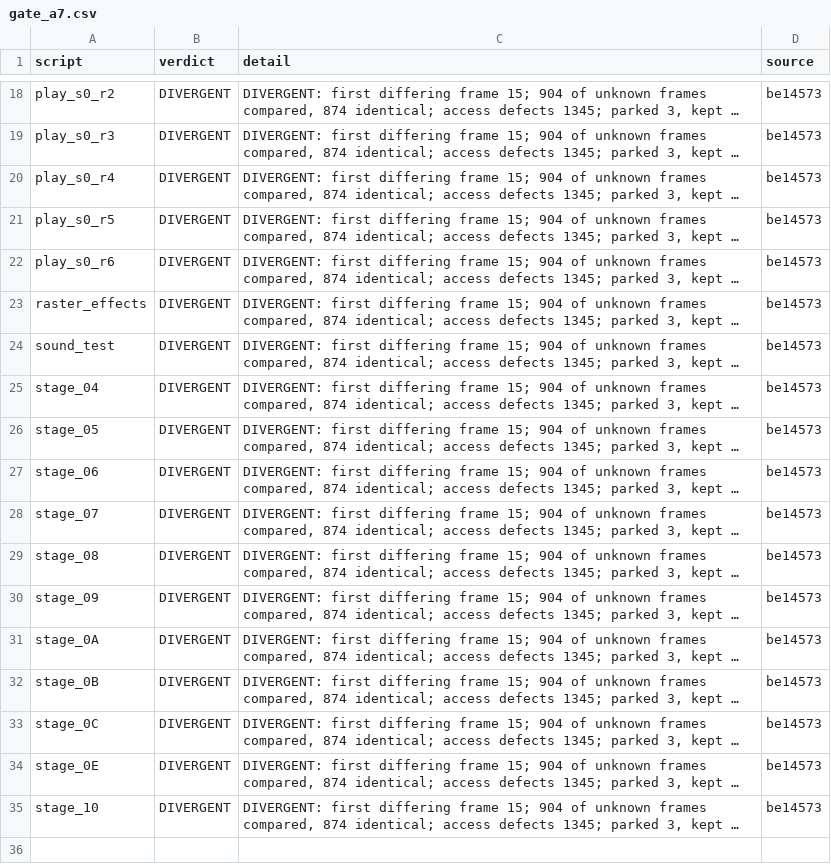
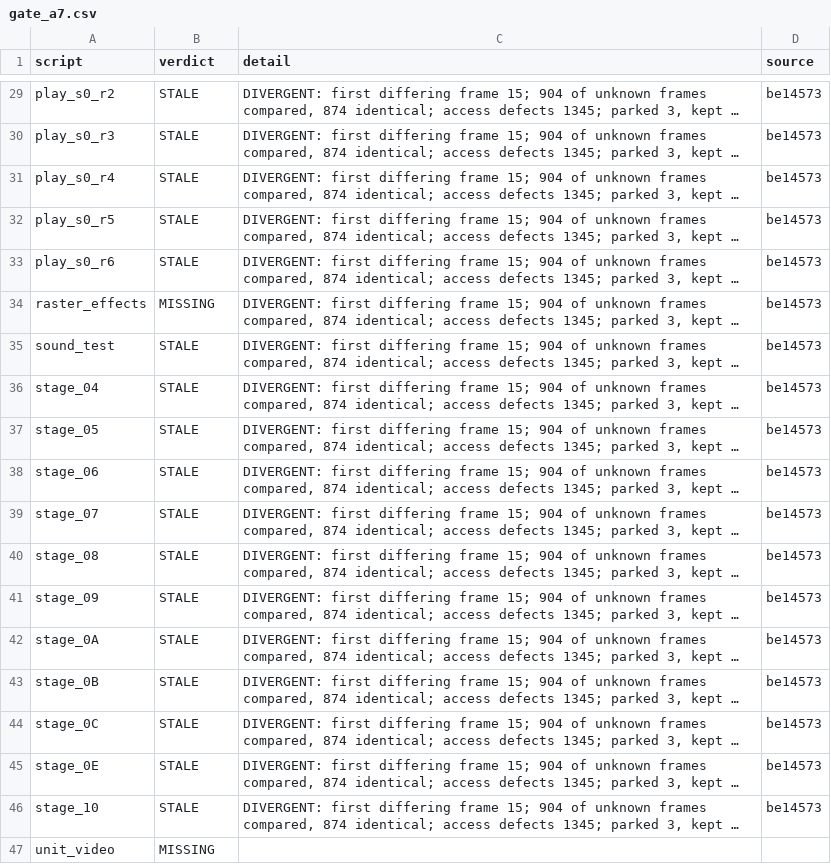
Before and after one commit to jeff-strutb/rondoofblood, a CSV file: config/rondo/gate_a7.csv, drawn as a sheet; only a part is shown, gaps mark what is left out; long unchanged cells end in …; addresses are those after the commit; the diff covers the shown part only; the diff names each change by its address in the sheet, - before the commit and + after, or states it on an @@ line.

```diff
--- a/config/rondo/gate_a7.csv
+++ b/config/rondo/gate_a7.csv
-B29:B33 (verdict): DIVERGENT
+B29:B33 (verdict): STALE
-B34 (verdict): DIVERGENT
+B34 (verdict): MISSING
-B35:B46 (verdict): DIVERGENT
+B35:B46 (verdict): STALE
+row 47: unit_video | MISSING
```
Also changed, not shown: 11 added rows and 18 edited cells elsewhere in this file, config/rondo/gate_a7_routines.csv, config/rondo/runs/a7.csv, 3 other files.
